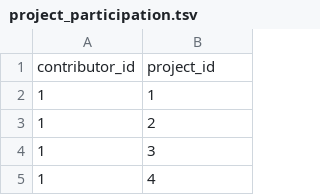
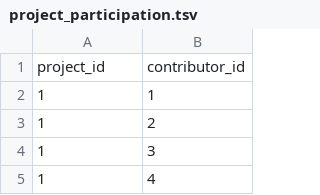
Before and after one commit to cs373gc-fall-2016/spartify, a TSV file: data/project_participation.tsv, drawn as a sheet; only a part is shown; removed rows and columns are numbered as before the commit, all else as after; the diff names each change by its address in the sheet, - before the commit and + after, or states it on an @@ line.

Commit message:
Columns mislabeled

```diff
--- a/data/project_participation.tsv
+++ b/data/project_participation.tsv
-row 1: contributor_id | project_id
+row 1: project_id | contributor_id
```
Also changed, not shown: data/language_usage.tsv.
